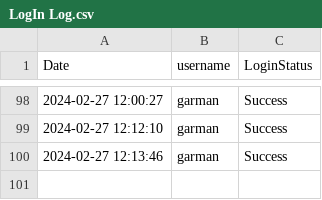
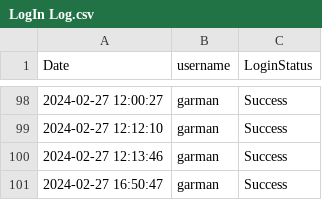
Before and after one commit to zpsy-hub/Advanced-OOP-Payroll-System, a CSV file: src/data/LogIn Log.csv, drawn as a sheet; only a part is shown, gaps mark what is left out.

```diff
--- a/src/data/LogIn Log.csv
+++ b/src/data/LogIn Log.csv
@@ -100 +100,2 @@ Date,username,LoginStatus
 2024-02-27 12:13:46,garman,Success
+2024-02-27 16:50:47,garman,Success
```
Also changed, not shown: 1 other file.
